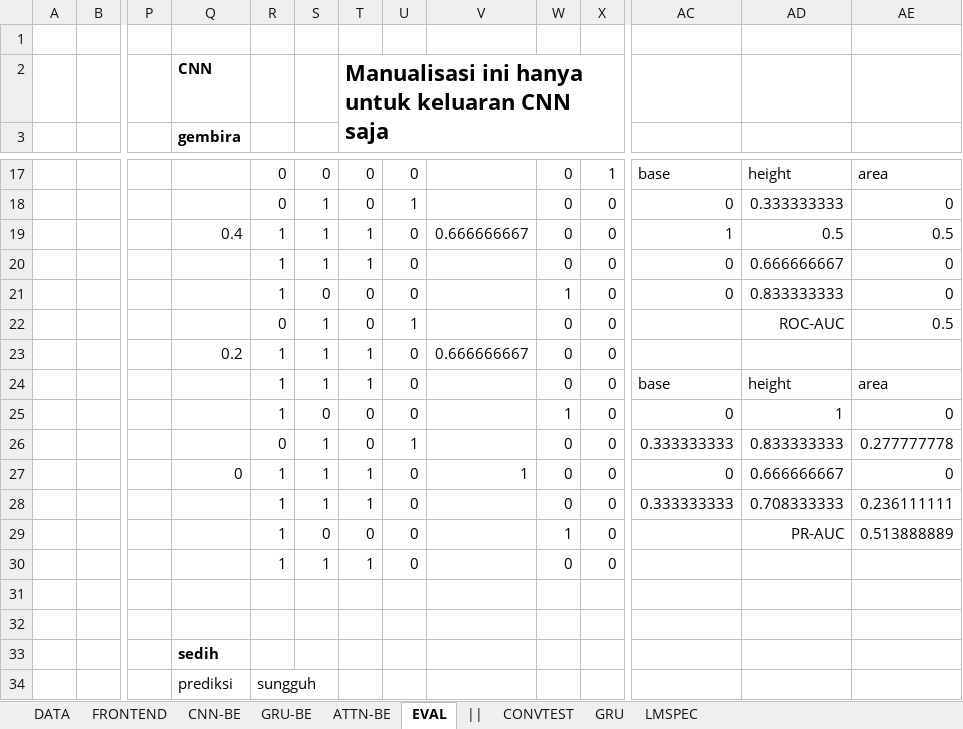
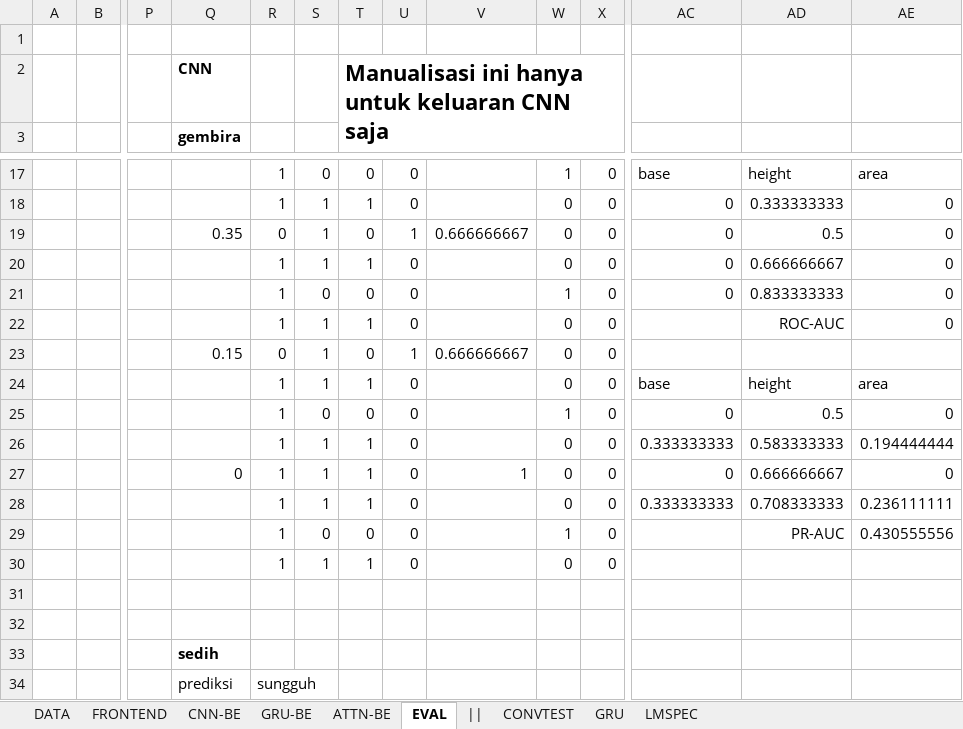
Before and after one commit to hugoalfedoputra/mudelling, an Excel workbook: ai/manualisation.xlsx, sheet EVAL, drawn as a sheet; only a part is shown, gaps mark what is left out; values as stored, in another font and other column widths than the file's, no borders; charts and pictures not drawn; removed rows and columns are numbered as before the commit, all else as after; rows hold the shown columns only; the diff covers the shown part only; the diff names each change by its address in the sheet, - before the commit and + after, or states it on an @@ line.

```diff
--- a/ai/manualisation.xlsx (sheet EVAL)
+++ b/ai/manualisation.xlsx (sheet EVAL)
-R17:R18: 0
+R17:R18: 1
-W17: 0
+W17: 1
-X17: 1
+X17: 0
-T18: 0
+T18: 1
-U18: 1
+U18: 0
-Q19 (gembira): 0.4
+Q19 (gembira): 0.35
-R19: 1
+R19: 0
-T19: 1
+T19: 0
-U19: 0
+U19: 1
-AC19: 1
+AC19: 0
-AE19: 0.5
+AE19: 0
-R22: 0
+R22: 1
-T22: 0
+T22: 1
-U22: 1
+U22: 0
-AE22: 0.5
+AE22: 0
-Q23 (gembira): 0.2
+Q23 (gembira): 0.15
-R23: 1
+R23: 0
-T23: 1
+T23: 0
-U23: 0
+U23: 1
-AD25: 1
+AD25: 0.5
-row 26:  |  |  |  | 0 | 1 | 0 | 1 |  | 0 | 0 | 0.333333333 | 0.833333333 | 0.277777778
+row 26:  |  |  |  | 1 | 1 | 1 | 0 |  | 0 | 0 | 0.333333333 | 0.583333333 | 0.194444444
-AE29: 0.513888889
+AE29: 0.430555556
```
Also changed, not shown: 3 added rows, 3 removed rows and 142 edited cells elsewhere in this sheet, sheet ATTN-BE, sheet CNN-BE, sheet GRU-BE, sheet FRONTEND, sheet DATA, sheet LMSPEC, formulas that keep their value, charts or pictures, 1 other file.
